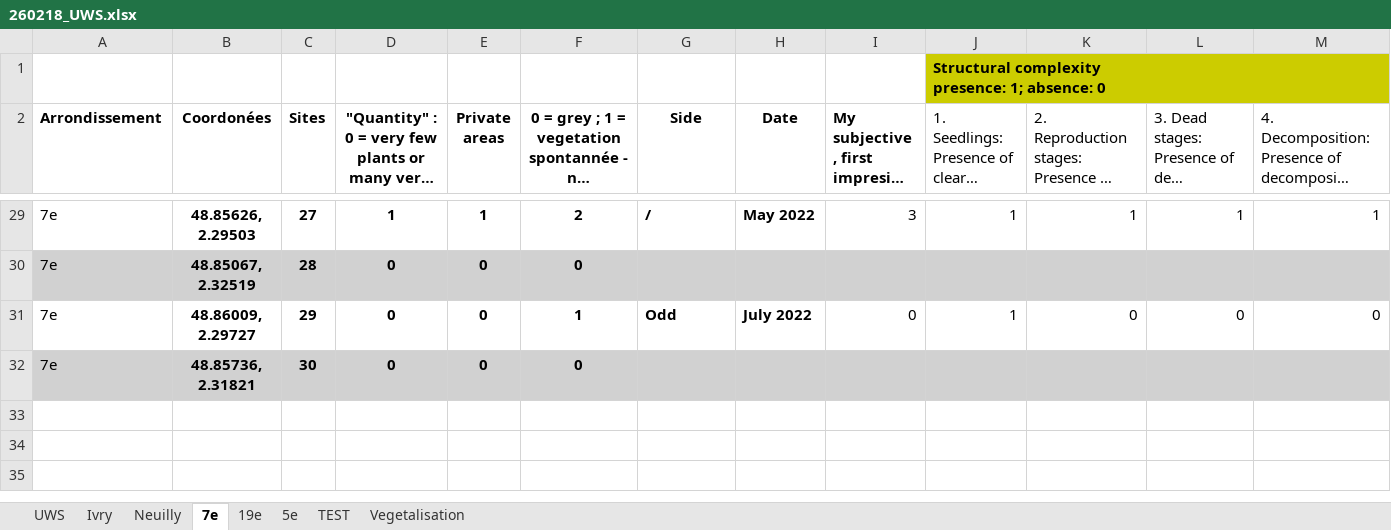
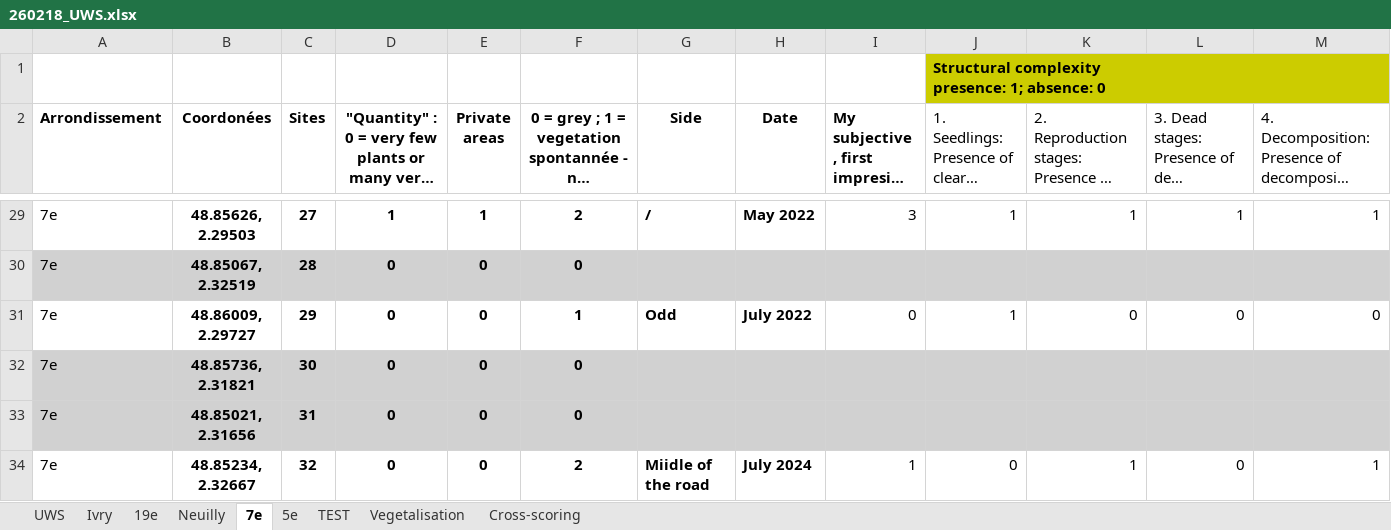
Before and after one commit to katmolinaro/Stage_M1_UWS, an Excel workbook: Raw/260218_UWS.xlsx, sheet 7e, drawn as a sheet; only a part is shown, gaps mark what is left out; long unchanged cells end in …; values as stored, in another font and other column widths than the file's, no borders; rows hold the shown columns only; the diff names each change by its address in the sheet, - before the commit and + after, or states it on an @@ line.

```diff
--- a/Raw/260218_UWS.xlsx (sheet 7e)
+++ b/Raw/260218_UWS.xlsx (sheet 7e)
+sheet tab: Cross-scoring
@@ sheet tab order changed: UWS | Ivry | 19e | Neuilly | 7e | 5e | TEST | Vegetalisation | Cross-scoring @@
+row 33: 7e | 48.85021, 2.31656 | 31 | 0 | 0 | 0
+row 34: 7e | 48.85234, 2.32667 | 32 | 0 | 0 | 2 | Miidle of the road | July 2024 | 1 | 0 | 1 | 0 | 1
```
Also changed, not shown: sheet Ivry, sheet UWS, sheet Neuilly, sheet 19e, formulas that keep their value, Raw/field_UWS.xlsx, 10 other files.
